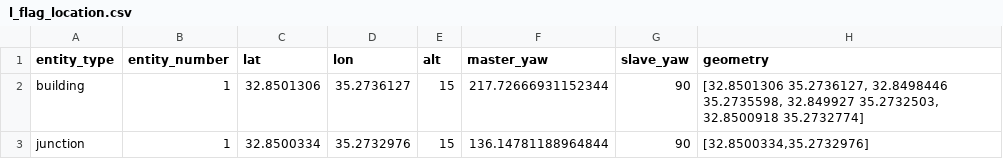
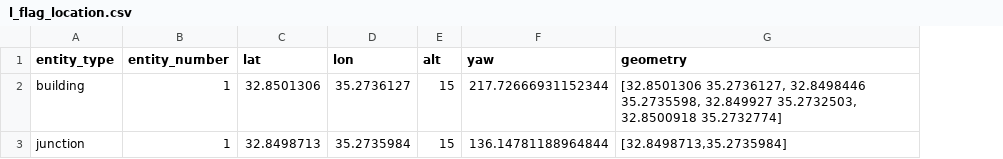
Before and after one commit to amitli1/Agenteam_V2, a CSV file: project_code/app_config/l_flag_location.csv, drawn as a sheet; removed rows and columns are numbered as before the commit, all else as after; the diff names each change by its address in the sheet, - before the commit and + after, or states it on an @@ line.

```diff
--- a/project_code/app_config/l_flag_location.csv
+++ b/project_code/app_config/l_flag_location.csv
-column G (slave_yaw), rows 2-3: 90 | 90
-F1: master_yaw
+F1: yaw
-C3 (lat): 32.8500334
+C3 (lat): 32.8498713
-D3 (lon): 35.2732976
+D3 (lon): 35.2735984
-G3 (geometry): [32.8500334,35.2732976]
+G3 (geometry): [32.8498713,35.2735984]
```
